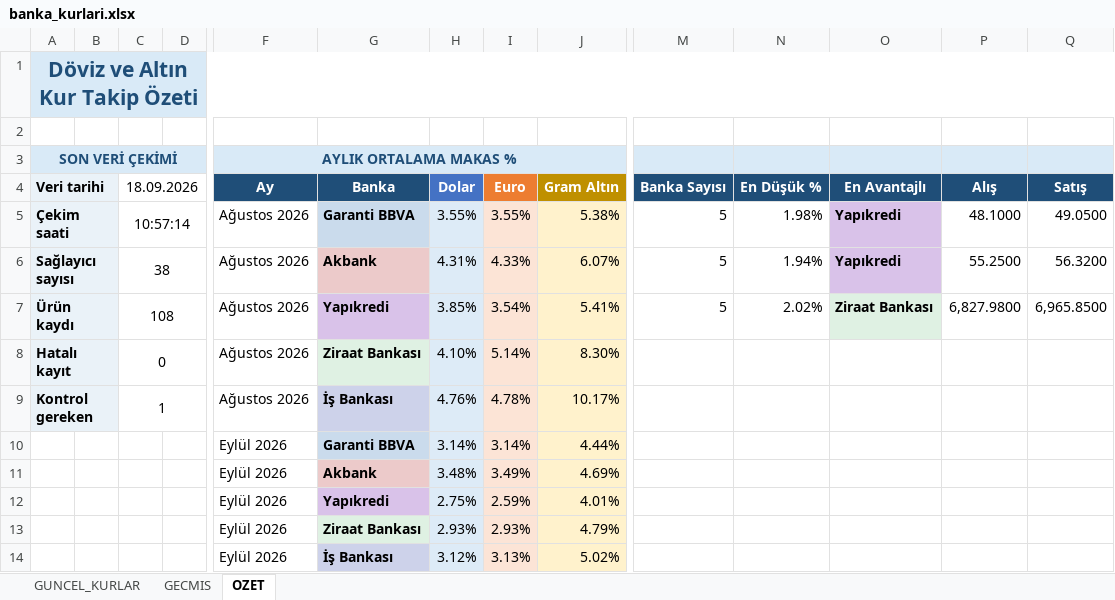
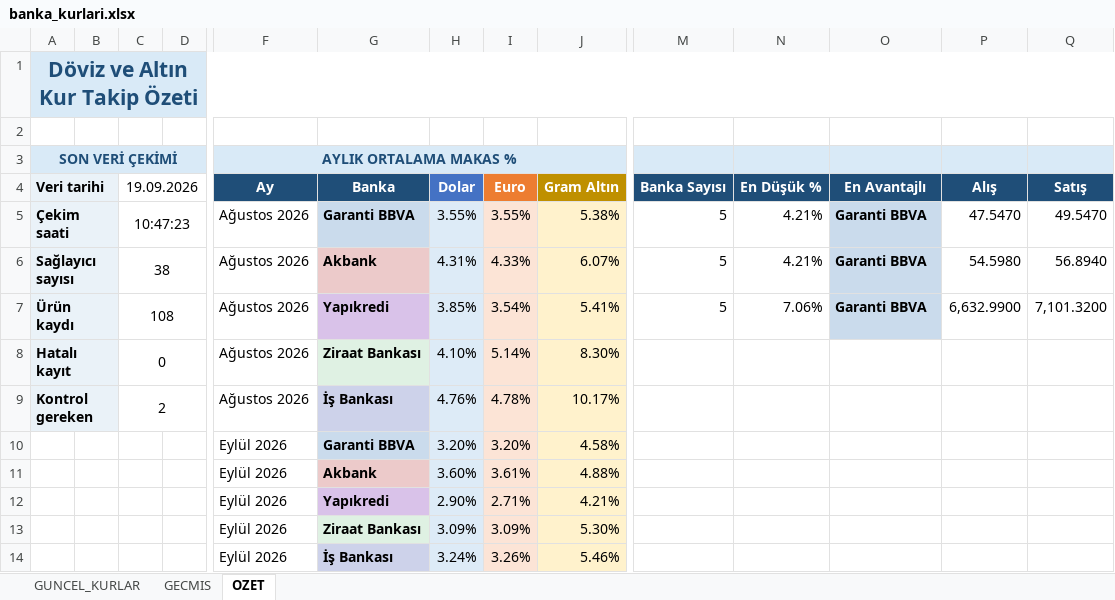
Before and after one commit to OdemeUrunleri/banka-kurlari-takip, an Excel workbook: output/banka_kurlari.xlsx, sheet OZET, drawn as a sheet; only a part is shown, gaps mark what is left out; values as stored, in another font and other column widths than the file's, no borders; charts and pictures not drawn; removed rows and columns are numbered as before the commit, all else as after; rows hold the shown columns only; the diff names each change by its address in the sheet, - before the commit and + after, or states it on an @@ line.

```diff
--- a/output/banka_kurlari.xlsx (sheet OZET)
+++ b/output/banka_kurlari.xlsx (sheet OZET)
-C4: 18.09.2026
+C4: 19.09.2026
-C5 (19.09.2026): 10:57:14
+C5 (19.09.2026): 10:47:23
-N5 (En Düşük %): 1.98%
+N5 (En Düşük %): 4.21%
-O5:O6 (En Avantajlı): Yapıkredi
+O5:O6 (En Avantajlı): Garanti BBVA
-O5:O6 fill: #D9C2E9
+O5:O6 fill: #CADBEC
-P5 (Alış): 48.1000
+P5 (Alış): 47.5470
-Q5 (Satış): 49.0500
+Q5 (Satış): 49.5470
-N6 (En Düşük %): 1.94%
+N6 (En Düşük %): 4.21%
-P6 (Alış): 55.2500
+P6 (Alış): 54.5980
-Q6 (Satış): 56.3200
+Q6 (Satış): 56.8940
-N7 (En Düşük %): 2.02%
+N7 (En Düşük %): 7.06%
-O7 (En Avantajlı): Ziraat Bankası
+O7 (En Avantajlı): Garanti BBVA
-P7 (Alış): 6,827.9800
+P7 (Alış): 6,632.9900
-Q7 (Satış): 6,965.8500
+Q7 (Satış): 7,101.3200
-C9 (19.09.2026): 1
+C9 (19.09.2026): 2
-row 10:  |  |  |  | Eylül 2026 | Garanti BBVA | 3.14% | 3.14% | 4.44%
-row 11:  |  |  |  | Eylül 2026 | Akbank | 3.48% | 3.49% | 4.69%
-row 12:  |  |  |  | Eylül 2026 | Yapıkredi | 2.75% | 2.59% | 4.01%
-row 13:  |  |  |  | Eylül 2026 | Ziraat Bankası | 2.93% | 2.93% | 4.79%
-row 14:  |  |  |  | Eylül 2026 | İş Bankası | 3.12% | 3.13% | 5.02%
+row 10:  |  |  |  | Eylül 2026 | Garanti BBVA | 3.20% | 3.20% | 4.58%
+row 11:  |  |  |  | Eylül 2026 | Akbank | 3.60% | 3.61% | 4.88%
+row 12:  |  |  |  | Eylül 2026 | Yapıkredi | 2.90% | 2.71% | 4.21%
+row 13:  |  |  |  | Eylül 2026 | Ziraat Bankası | 3.09% | 3.09% | 5.30%
+row 14:  |  |  |  | Eylül 2026 | İş Bankası | 3.24% | 3.26% | 5.46%
```
Also changed, not shown: sheet GECMIS, sheet GUNCEL_KURLAR, charts or pictures, 2 other files.
